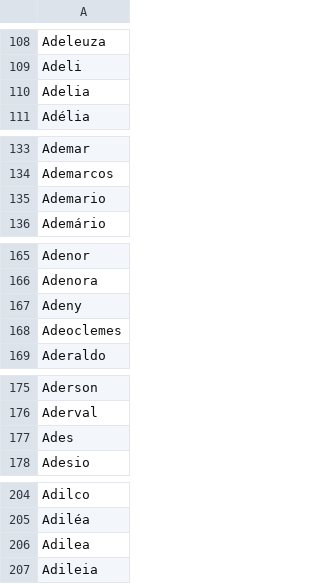
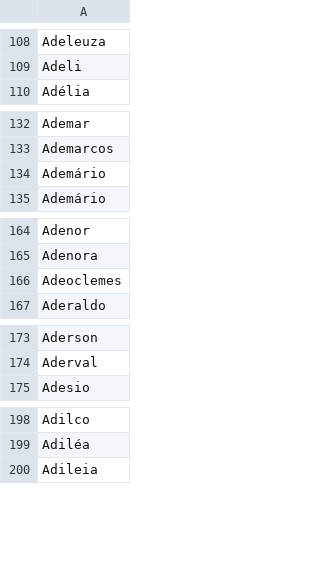
Before and after one commit to kyriosdata/dados, a CSV file: bases/Nome.csv, drawn as a sheet; only a part is shown, gaps mark what is left out; the diff covers the shown part only.

```diff
--- a/bases/Nome.csv
+++ b/bases/Nome.csv
@@ -109,3 +109,2 @@ Adeleuza
 Adeli
-Adelia
 Adélia
@@ -134,3 +133,3 @@ Ademar
 Ademarcos
-Ademario
+Ademário
 Ademário
@@ -166,3 +165,2 @@ Adenor
 Adenora
-Adeny
 Adeoclemes
@@ -176,3 +174,2 @@ Aderson
 Aderval
-Ades
 Adesio
@@ -205,3 +199,2 @@ Adilco
 Adiléa
-Adilea
 Adileia
```
Also changed, not shown: 22 removed rows and 2 edited cells elsewhere in this file.
